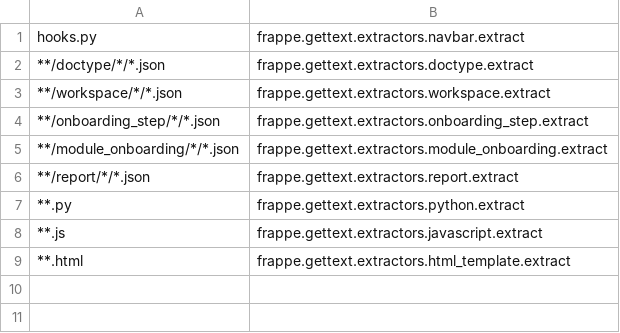
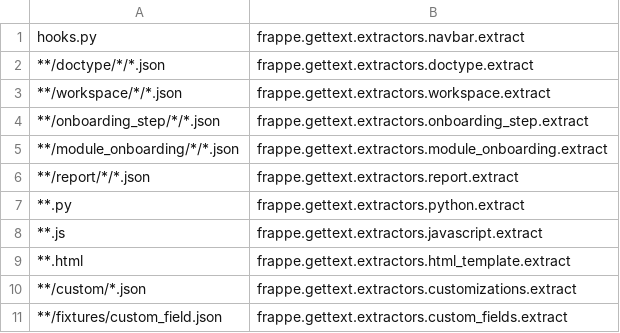
Before and after one commit to Dinext-pro/dinext_platform, a CSV file: babel_extractors.csv, drawn as a sheet.

Commit message:
feat: enable new extractors

```diff
--- a/babel_extractors.csv
+++ b/babel_extractors.csv
@@ -9 +9,3 @@ hooks.py,frappe.gettext.extractors.navbar.extract
 **.html,frappe.gettext.extractors.html_template.extract
+**/custom/*.json,frappe.gettext.extractors.customizations.extract
+**/fixtures/custom_field.json,frappe.gettext.extractors.custom_fields.extract
```
